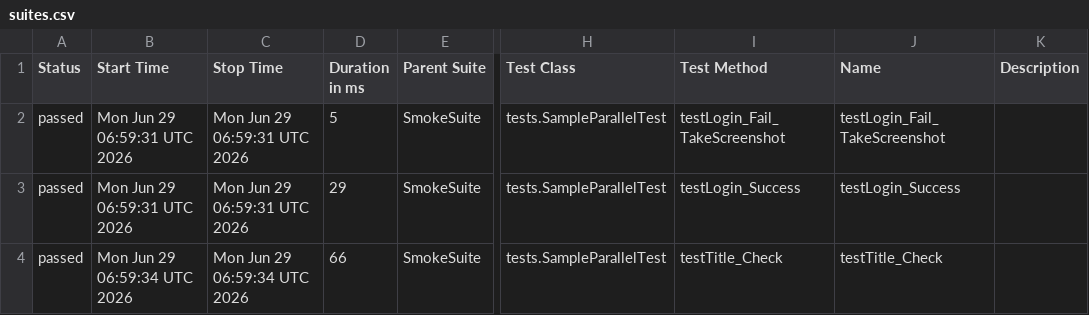
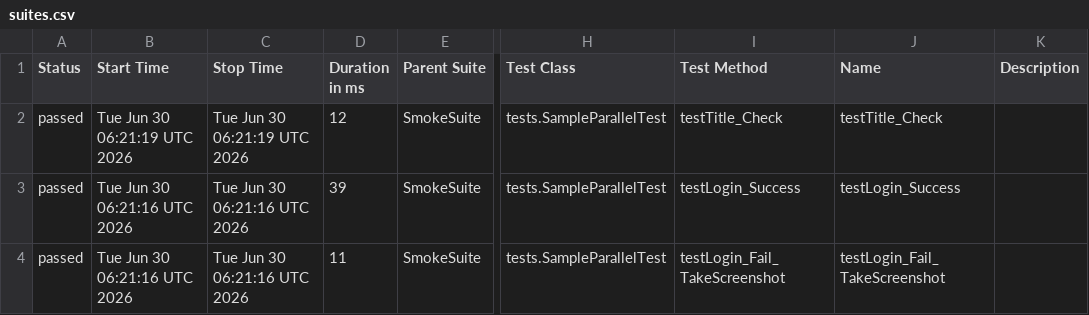
Before and after one commit to phuonghoang123456/lab11THEEND, a CSV file: data/suites.csv, drawn as a sheet; only a part is shown, gaps mark what is left out; the diff names each change by its address in the sheet, - before the commit and + after, or states it on an @@ line.

```diff
--- a/data/suites.csv
+++ b/data/suites.csv
-B2 (Start Time): Mon Jun 29 06:59:31 UTC 2026
+B2 (Start Time): Tue Jun 30 06:21:19 UTC 2026
-C2 (Stop Time): Mon Jun 29 06:59:31 UTC 2026
+C2 (Stop Time): Tue Jun 30 06:21:19 UTC 2026
-D2 (Duration in ms): 5
+D2 (Duration in ms): 12
-I2 (Test Method): testLogin_Fail_TakeScreenshot
+I2 (Test Method): testTitle_Check
-J2 (Name): testLogin_Fail_TakeScreenshot
+J2 (Name): testTitle_Check
-B3 (Start Time): Mon Jun 29 06:59:31 UTC 2026
+B3 (Start Time): Tue Jun 30 06:21:16 UTC 2026
-C3 (Stop Time): Mon Jun 29 06:59:31 UTC 2026
+C3 (Stop Time): Tue Jun 30 06:21:16 UTC 2026
-D3 (Duration in ms): 29
+D3 (Duration in ms): 39
-B4 (Start Time): Mon Jun 29 06:59:34 UTC 2026
+B4 (Start Time): Tue Jun 30 06:21:16 UTC 2026
-C4 (Stop Time): Mon Jun 29 06:59:34 UTC 2026
+C4 (Stop Time): Tue Jun 30 06:21:16 UTC 2026
-D4 (Duration in ms): 66
+D4 (Duration in ms): 11
-I4 (Test Method): testTitle_Check
+I4 (Test Method): testLogin_Fail_TakeScreenshot
-J4 (Name): testTitle_Check
+J4 (Name): testLogin_Fail_TakeScreenshot
```
Also changed, not shown: 27 other files.
